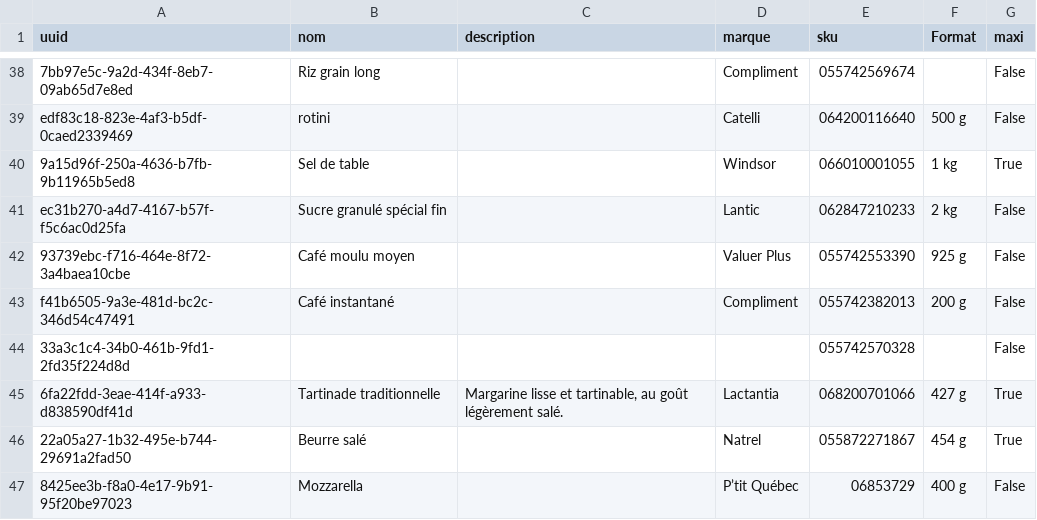
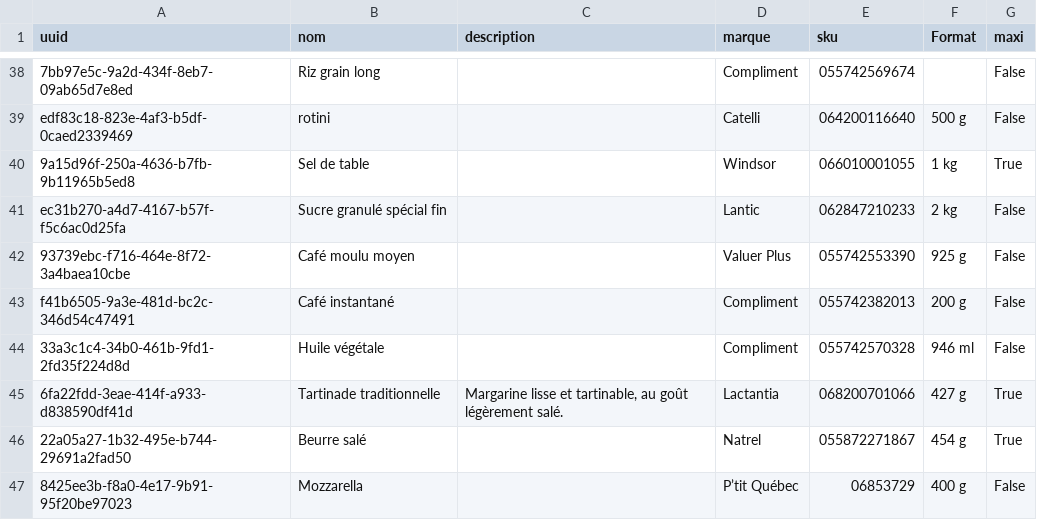
Before and after one commit to Gabriel-Desharnais/prixEpicerie, a CSV file: productTable.csv, drawn as a sheet; only a part is shown, gaps mark what is left out.

```diff
--- a/productTable.csv
+++ b/productTable.csv
@@ -43,3 +43,3 @@ ec31b270-a4d7-4167-b57f-f5c6ac0d25fa,Sucre granulé spécial fin,,Lantic,0628472
 f41b6505-9a3e-481d-bc2c-346d54c47491,Café instantané,,Compliment,055742382013,200 g,False
-33a3c1c4-34b0-461b-9fd1-2fd35f224d8d,,,,055742570328,,False
+33a3c1c4-34b0-461b-9fd1-2fd35f224d8d,Huile végétale,,Compliment,055742570328,946 ml,False
 6fa22fdd-3eae-414f-a933-d838590df41d,Tartinade traditionnelle,"Margarine lisse et tartinable, au goût légèrement salé.",Lactantia,068200701066,427 g,True
```
Also changed, not shown: 2 other files.
